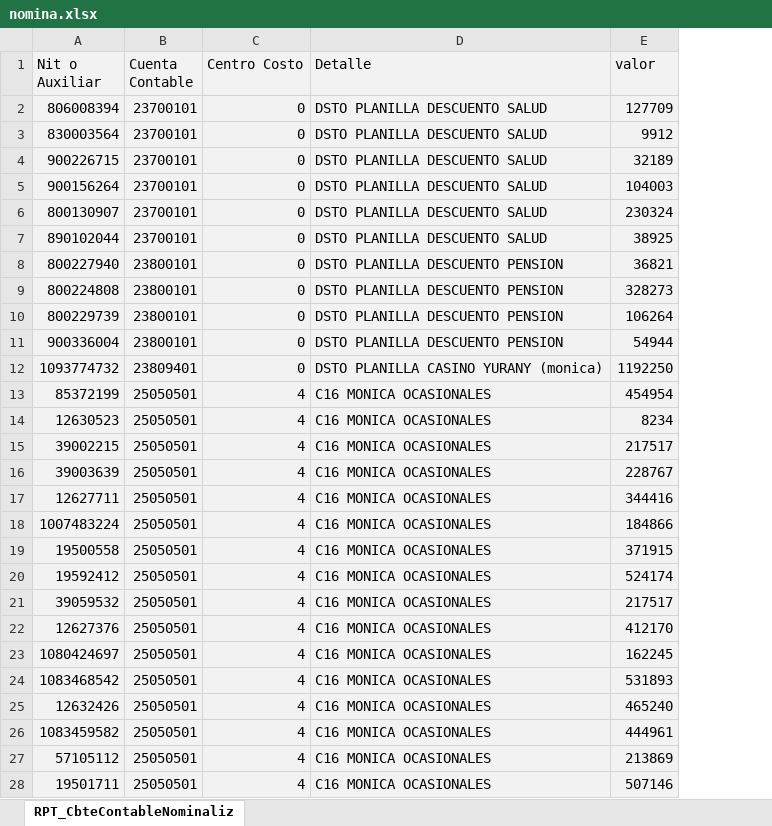
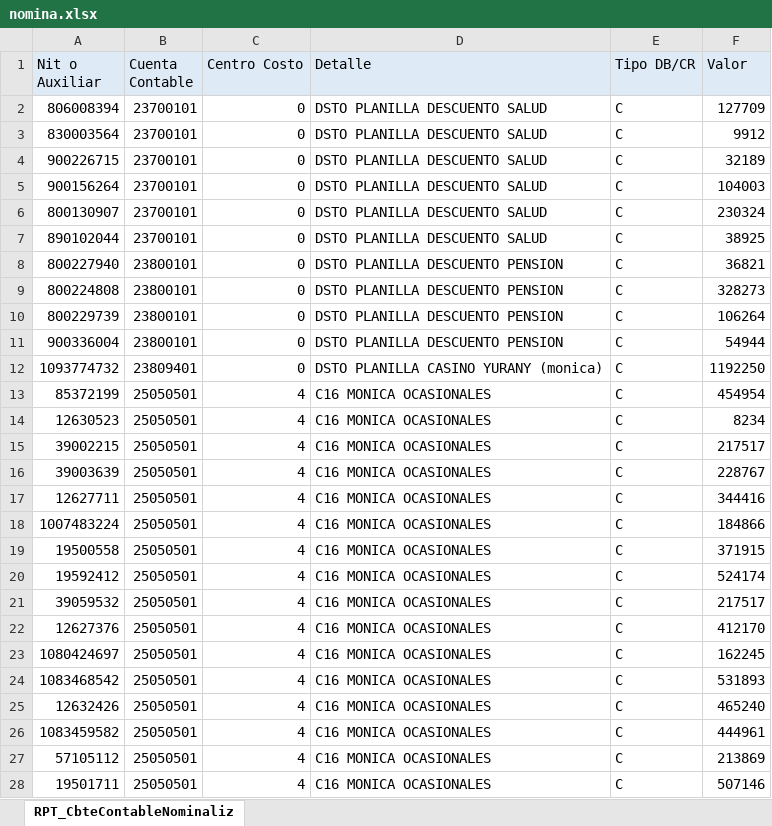
Before and after one commit to infxallsolution/is-back, an Excel workbook: excel/nomina.xlsx, sheet RPT_CbteContableNominaliz, drawn as a sheet; only a part is shown; values as stored, in another font and other column widths than the file's, no borders; addresses are those after the commit; the diff covers the shown part only; the diff names each change by its address in the sheet, - before the commit and + after, or states it on an @@ line.

Commit message:
log errores excel

```diff
--- a/excel/nomina.xlsx (sheet RPT_CbteContableNominaliz)
+++ b/excel/nomina.xlsx (sheet RPT_CbteContableNominaliz)
+column E (Tipo DB/CR), rows 2-28: all C
-F1: valor
+F1: Valor
-A2:D28 fill: #F2F2F2
+A2:D28 fill: none
-F2:F28 fill: #F2F2F2
+F2:F28 fill: none
```
Also changed, not shown: cell formats elsewhere in this sheet, 17 other files.
